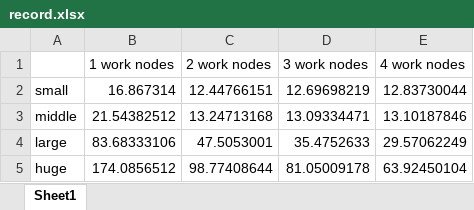
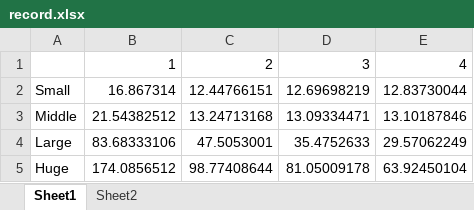
Before and after one commit to azimafroozeh/Distributed_Systems, an Excel workbook: record.xlsx, sheet Sheet1, drawn as a sheet; values as stored, in another font and other column widths than the file's, no borders; charts and pictures not drawn; removed rows and columns are numbered as before the commit, all else as after; the diff names each change by its address in the sheet, - before the commit and + after, or states it on an @@ line.

```diff
--- a/record.xlsx (sheet Sheet1)
+++ b/record.xlsx (sheet Sheet1)
+sheet tab: Sheet2
-row 1:  | 1 work nodes | 2 work nodes | 3 work nodes | 4 work nodes
+row 1:  | 1 | 2 | 3 | 4
-A2: small
+A2: Small
-A3: middle
+A3: Middle
-A4: large
+A4: Large
-A5: huge
+A5: Huge
```
Also changed, not shown: charts or pictures, 2 other files.
